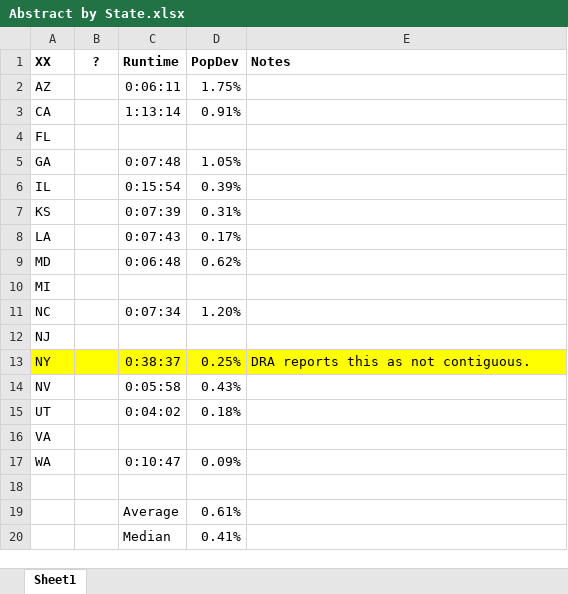
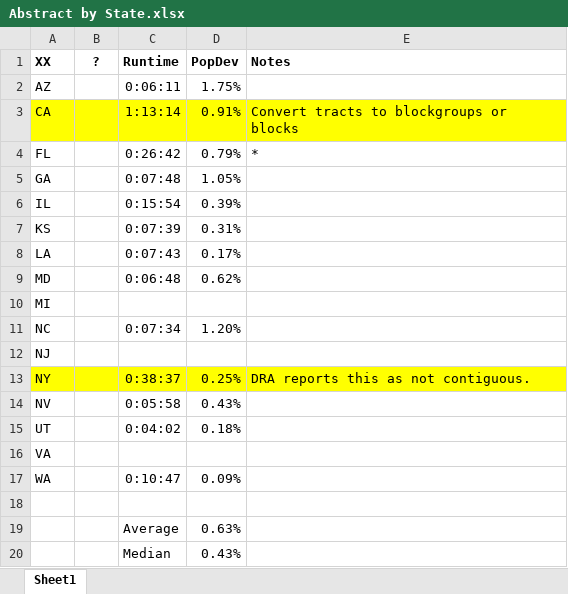
Before and after one commit to alecramsay/baseline, an Excel workbook: maps/Abstract by State.xlsx, sheet Sheet1, drawn as a sheet; values as stored, in another font and other column widths than the file's, no borders; the diff names each change by its address in the sheet, - before the commit and + after, or states it on an @@ line.

```diff
--- a/maps/Abstract by State.xlsx (sheet Sheet1)
+++ b/maps/Abstract by State.xlsx (sheet Sheet1)
-A3:E3 fill: none
+A3:E3 fill: #FFFF00
-E3 (Notes): (empty)
+E3 (Notes): Convert tracts to blockgroups or blocks
-C4 (Runtime): (empty)
+C4 (Runtime): 0:26:42
-D4 (PopDev): (empty)
+D4 (PopDev): 0.79%
-E4 (Notes): (empty)
+E4 (Notes): *
-D19 (PopDev): 0.61%
+D19 (PopDev): 0.63%
-D20 (PopDev): 0.41%
+D20 (PopDev): 0.43%
```
Also changed, not shown: maps/CA/CA20C_candidates.xlsx, 13 other files.
